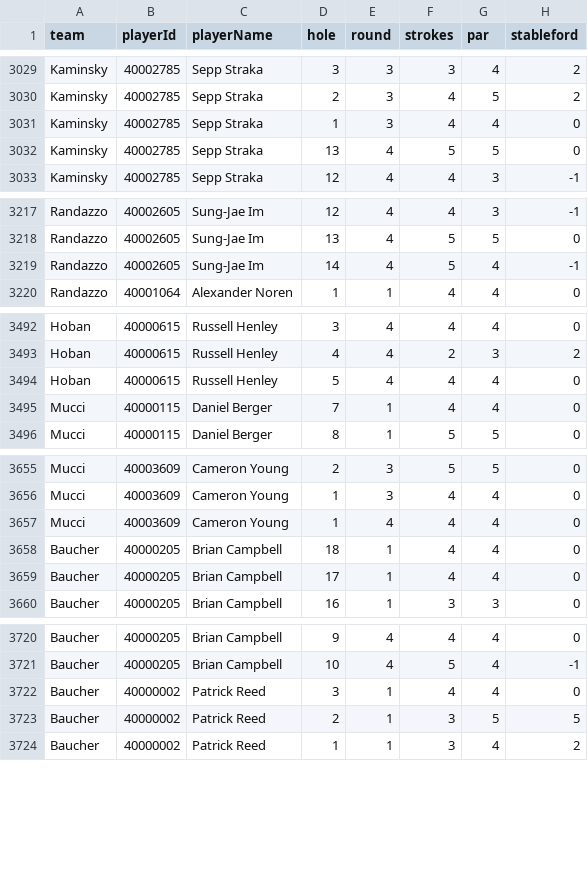
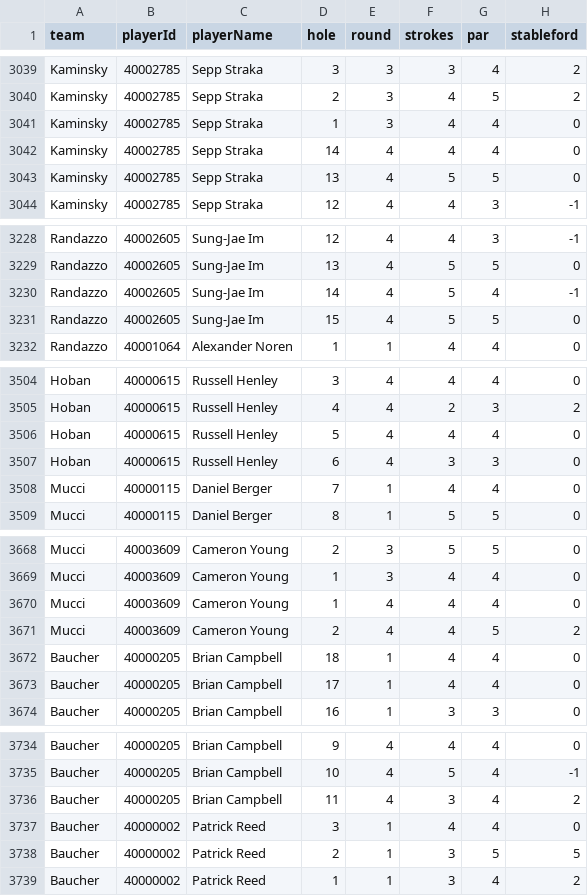
Before and after one commit to BrewingTB/Mastayers26, a CSV file: data/dataset.csv, drawn as a sheet; only a part is shown, gaps mark what is left out; the diff covers the shown part only; the diff names each change by its address in the sheet, - before the commit and + after, or states it on an @@ line.

```diff
--- a/data/dataset.csv
+++ b/data/dataset.csv
+row 3042: Kaminsky | 40002785 | Sepp Straka | 14 | 4 | 4 | 4 | 0
+row 3231: Randazzo | 40002605 | Sung-Jae Im | 15 | 4 | 5 | 5 | 0
+row 3507: Hoban | 40000615 | Russell Henley | 6 | 4 | 3 | 3 | 0
+row 3671: Mucci | 40003609 | Cameron Young | 2 | 4 | 4 | 5 | 2
+row 3736: Baucher | 40000205 | Brian Campbell | 11 | 4 | 3 | 4 | 2
```
Also changed, not shown: 16 added rows elsewhere in this file, 3 other files.
